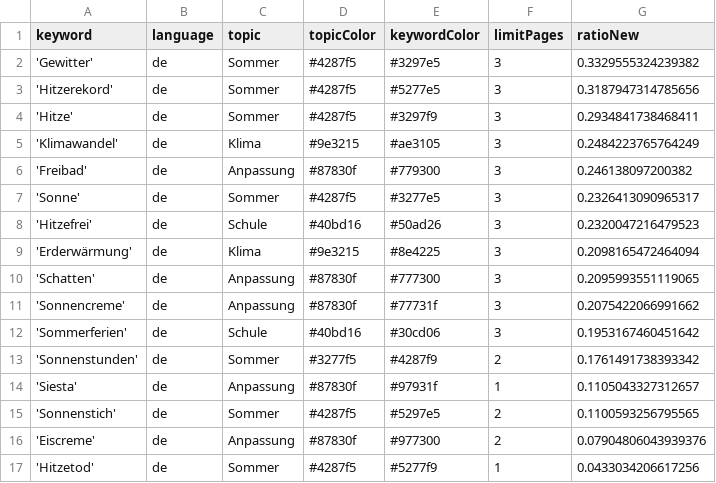
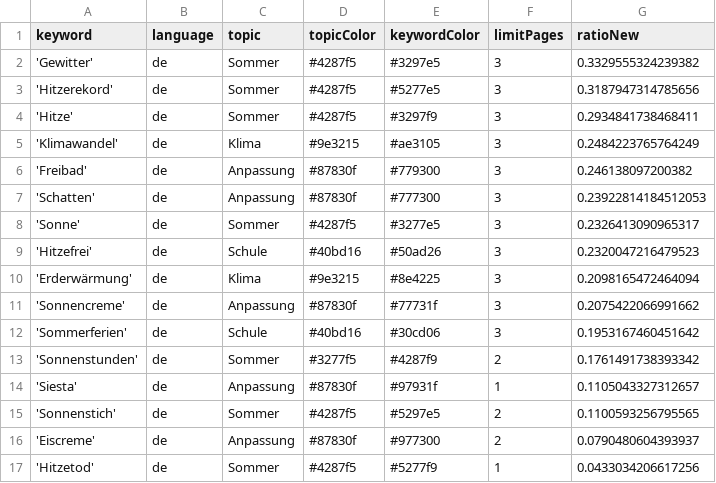
Before and after one commit to PhGeo-Word-Harvest/IceCreamIsComing, a CSV file: keywords.csv, drawn as a sheet.

```diff
--- a/keywords.csv
+++ b/keywords.csv
@@ -6,2 +6,3 @@ keyword,language,topic,topicColor,keywordColor,limitPages,ratioNew
 'Freibad',de,Anpassung,#87830f,#779300,3,0.246138097200382
+'Schatten',de,Anpassung,#87830f,#777300,3,0.23922814184512053
 'Sonne',de,Sommer,#4287f5,#3277e5,3,0.2326413090965317
@@ -9,3 +10,2 @@ keyword,language,topic,topicColor,keywordColor,limitPages,ratioNew
 'Erderwärmung',de,Klima,#9e3215,#8e4225,3,0.2098165472464094
-'Schatten',de,Anpassung,#87830f,#777300,3,0.2095993551119065
 'Sonnencreme',de,Anpassung,#87830f,#77731f,3,0.2075422066991662
@@ -15,3 +15,3 @@ keyword,language,topic,topicColor,keywordColor,limitPages,ratioNew
 'Sonnenstich',de,Sommer,#4287f5,#5297e5,2,0.1100593256795565
-'Eiscreme',de,Anpassung,#87830f,#977300,2,0.07904806043939376
+'Eiscreme',de,Anpassung,#87830f,#977300,2,0.0790480604393937
 'Hitzetod',de,Sommer,#4287f5,#5277f9,1,0.0433034206617256
```
Also changed, not shown: 1 other file.
